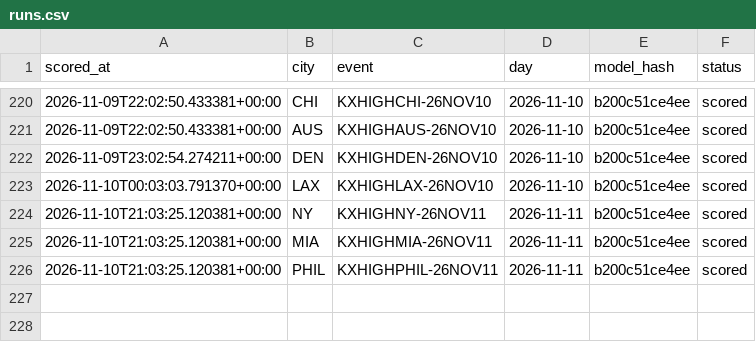
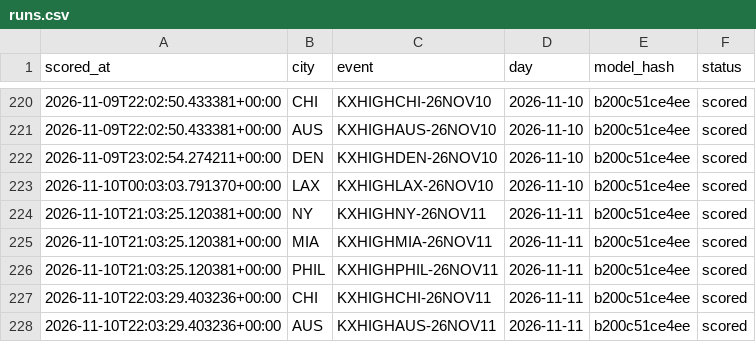
Before and after one commit to physicalreasoning/isotherm, a CSV file: runs.csv, drawn as a sheet; only a part is shown, gaps mark what is left out.

```diff
--- a/runs.csv
+++ b/runs.csv
@@ -226 +226,3 @@ scored_at,city,event,day,model_hash,status
 2026-11-10T21:03:25.120381+00:00,PHIL,KXHIGHPHIL-26NOV11,2026-11-11,b200c51ce4ee,scored
+2026-11-10T22:03:29.403236+00:00,CHI,KXHIGHCHI-26NOV11,2026-11-11,b200c51ce4ee,scored
+2026-11-10T22:03:29.403236+00:00,AUS,KXHIGHAUS-26NOV11,2026-11-11,b200c51ce4ee,scored
```
Also changed, not shown: predictions.csv, trades.csv, 1 other file.
